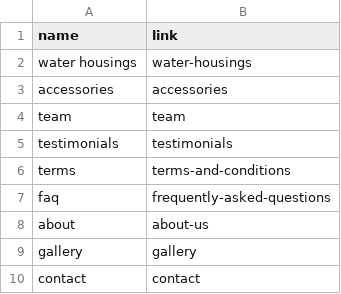
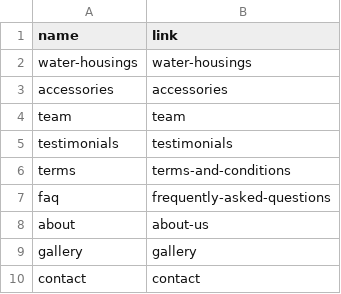
Before and after one commit to indrajithbandara/liquideye, a CSV file: _data/menu.csv, drawn as a sheet.

Commit message:
fixed housing permalink error

```diff
--- a/_data/menu.csv
+++ b/_data/menu.csv
@@ -1,3 +1,3 @@
 name,link
-water housings,water-housings
+water-housings,water-housings
 accessories,accessories
```
Also changed, not shown: 1 other file.
